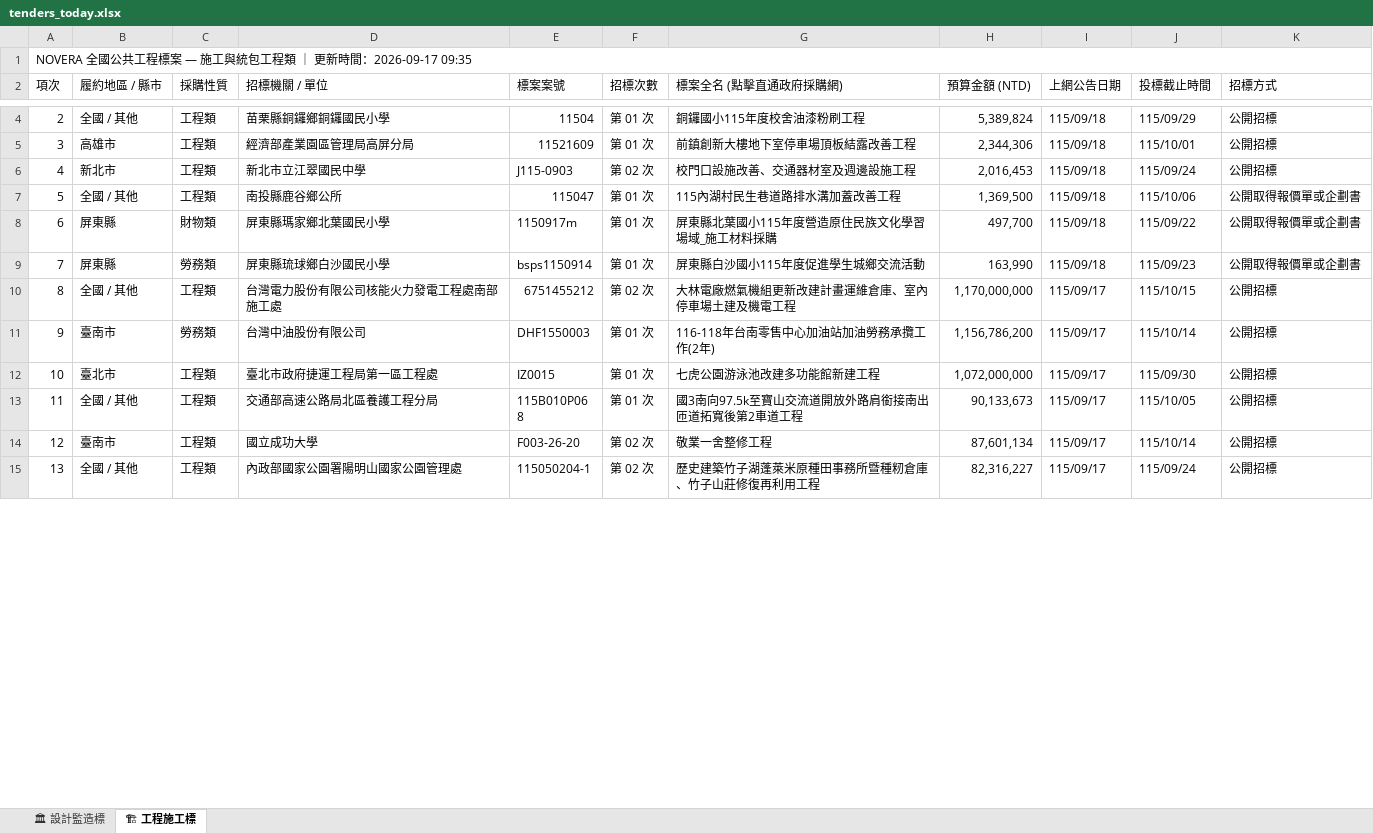
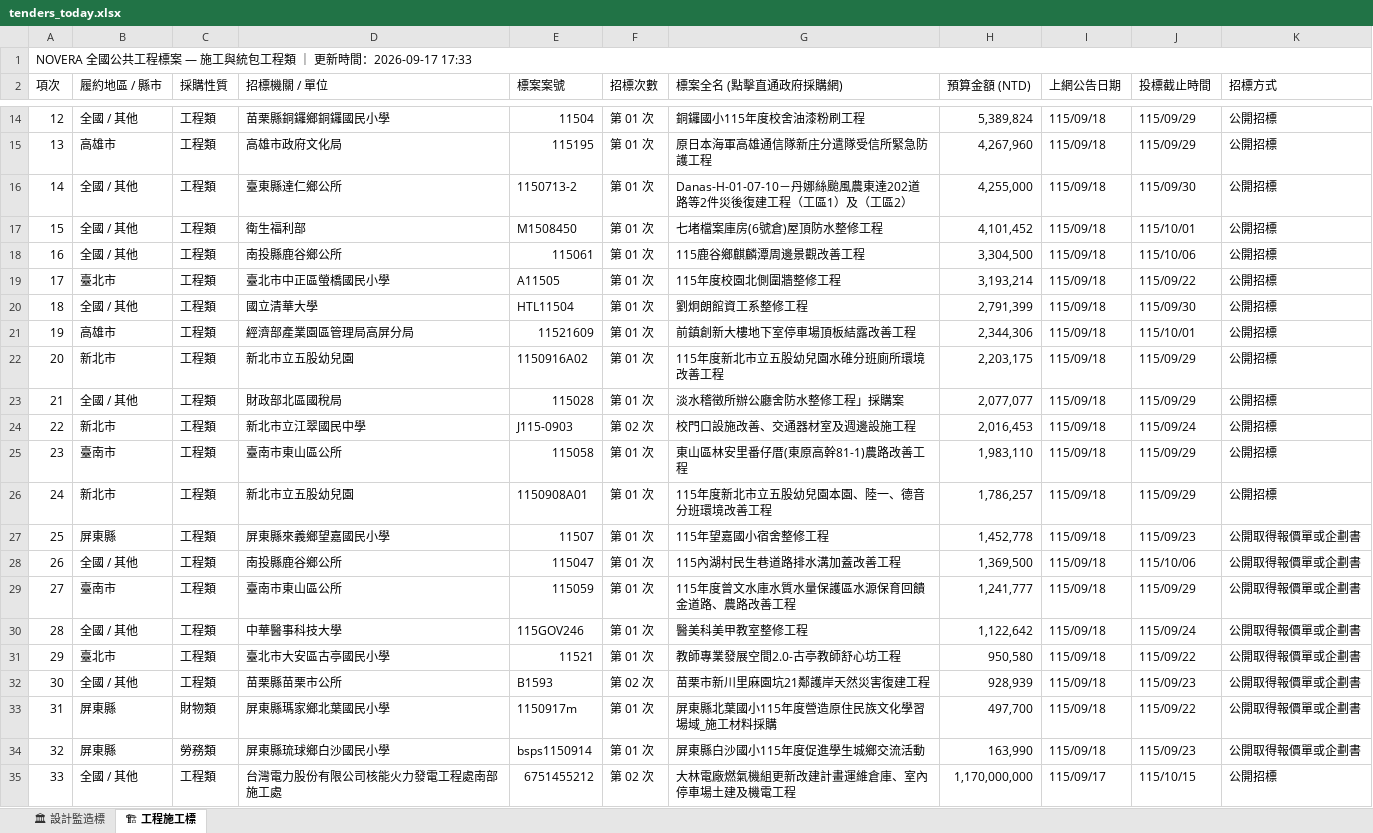
Before and after one commit to gardenai0222-a11y/gardenai0222-a11y.github.io, an Excel workbook: tenders_today.xlsx, sheet 🏗 工程施工標, drawn as a sheet; only a part is shown, gaps mark what is left out; the shorter side is filled out with more unchanged rows; values as stored, in another font and other column widths than the file's, no cell formats; the diff covers the shown part only; the diff names each change by its address in the sheet, - before the commit and + after, or states it on an @@ line.

```diff
--- a/tenders_today.xlsx (sheet 🏗 工程施工標)
+++ b/tenders_today.xlsx (sheet 🏗 工程施工標)
@@ column A (項次) renumbered from row 1 down @@
+row 15: 13 | 高雄市 | 工程類 | 高雄市政府文化局 | 115195 | 第 01 次 | 原日本海軍高雄通信隊新庄分遣隊受信所緊急防護工程 | 4,267,960 | 115/09/18 | 115/09/29 | 公開招標
+row 16: 14 | 全國 / 其他 | 工程類 | 臺東縣達仁鄉公所 | 1150713-2 | 第 01 次 | Danas-H-01-07-10－丹娜絲颱風農東達202道路等2件災後復建工程（工區1）及（工區2） | 4,255,000 | 115/09/18 | 115/09/30 | 公開招標
+row 17: 15 | 全國 / 其他 | 工程類 | 衛生福利部 | M1508450 | 第 01 次 | 七堵檔案庫房(6號倉)屋頂防水整修工程 | 4,101,452 | 115/09/18 | 115/10/01 | 公開招標
+row 18: 16 | 全國 / 其他 | 工程類 | 南投縣鹿谷鄉公所 | 115061 | 第 01 次 | 115鹿谷鄉麒麟潭周邊景觀改善工程 | 3,304,500 | 115/09/18 | 115/10/06 | 公開招標
+row 19: 17 | 臺北市 | 工程類 | 臺北市中正區螢橋國民小學 | A11505 | 第 01 次 | 115年度校園北側圍牆整修工程 | 3,193,214 | 115/09/18 | 115/09/22 | 公開招標
+row 20: 18 | 全國 / 其他 | 工程類 | 國立清華大學 | HTL11504 | 第 01 次 | 劉炯朗館資工系整修工程 | 2,791,399 | 115/09/18 | 115/09/30 | 公開招標
+row 22: 20 | 新北市 | 工程類 | 新北市立五股幼兒園 | 1150916A02 | 第 01 次 | 115年度新北市立五股幼兒園水碓分班廁所環境改善工程 | 2,203,175 | 115/09/18 | 115/09/29 | 公開招標
+row 23: 21 | 全國 / 其他 | 工程類 | 財政部北區國稅局 | 115028 | 第 01 次 | 淡水稽徵所辦公廳舍防水整修工程」採購案 | 2,077,077 | 115/09/18 | 115/09/29 | 公開招標
+row 25: 23 | 臺南市 | 工程類 | 臺南市東山區公所 | 115058 | 第 01 次 | 東山區林安里番仔厝(東原高幹81-1)農路改善工程 | 1,983,110 | 115/09/18 | 115/09/29 | 公開招標
+row 26: 24 | 新北市 | 工程類 | 新北市立五股幼兒園 | 1150908A01 | 第 01 次 | 115年度新北市立五股幼兒園本園、陸一、德音分班環境改善工程 | 1,786,257 | 115/09/18 | 115/09/29 | 公開招標
+row 27: 25 | 屏東縣 | 工程類 | 屏東縣來義鄉望嘉國民小學 | 11507 | 第 01 次 | 115年望嘉國小宿舍整修工程 | 1,452,778 | 115/09/18 | 115/09/23 | 公開取得報價單或企劃書
+row 29: 27 | 臺南市 | 工程類 | 臺南市東山區公所 | 115059 | 第 01 次 | 115年度曾文水庫水質水量保護區水源保育回饋金道路、農路改善工程 | 1,241,777 | 115/09/18 | 115/09/29 | 公開取得報價單或企劃書
+row 30: 28 | 全國 / 其他 | 工程類 | 中華醫事科技大學 | 115GOV246 | 第 01 次 | 醫美科美甲教室整修工程 | 1,122,642 | 115/09/18 | 115/09/24 | 公開取得報價單或企劃書
+row 31: 29 | 臺北市 | 工程類 | 臺北市大安區古亭國民小學 | 11521 | 第 01 次 | 教師專業發展空間2.0-古亭教師舒心坊工程 | 950,580 | 115/09/18 | 115/09/22 | 公開取得報價單或企劃書
+row 32: 30 | 全國 / 其他 | 工程類 | 苗栗縣苗栗市公所 | B1593 | 第 02 次 | 苗栗市新川里麻園坑21鄰護岸天然災害復建工程 | 928,939 | 115/09/18 | 115/09/23 | 公開取得報價單或企劃書
```
Also changed, not shown: 19 added rows, 54 removed rows and 28 edited cells elsewhere in this sheet, sheet 🏛 設計監造標, cell formats, 今日政府電子採購網.xlsx, 2 other files.
